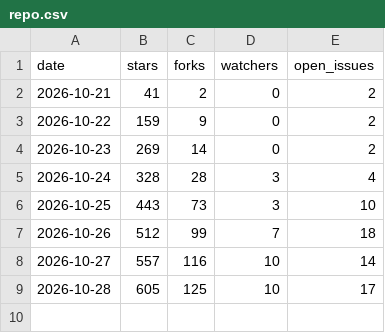
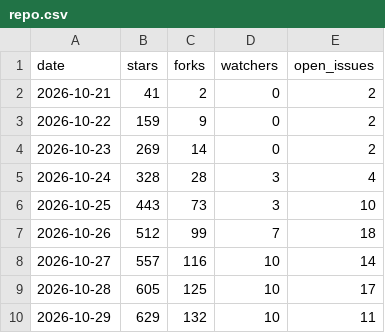
Before and after one commit to raymondchins/Bridgeplay, a CSV file: repo.csv, drawn as a sheet.

```diff
--- a/repo.csv
+++ b/repo.csv
@@ -9 +9,2 @@ date,stars,forks,watchers,open_issues
 2026-10-28,605,125,10,17
+2026-10-29,629,132,10,11
```
Also changed, not shown: downloads.csv.
